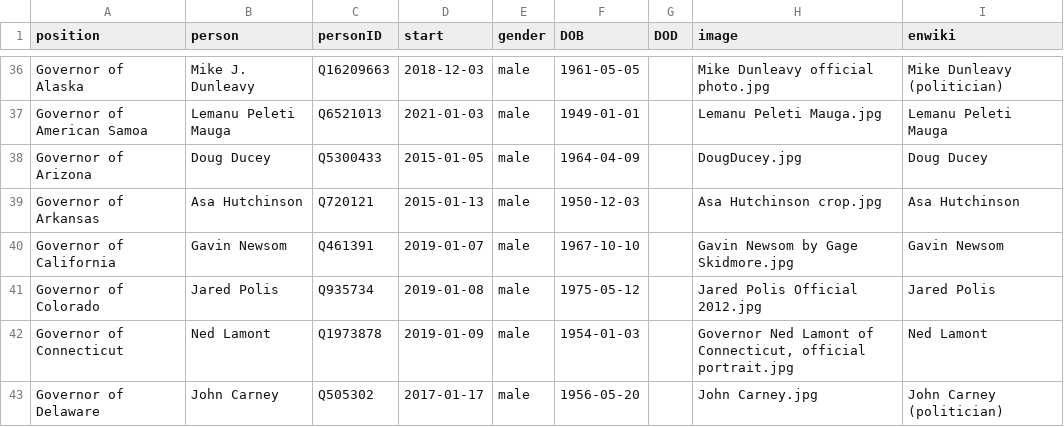
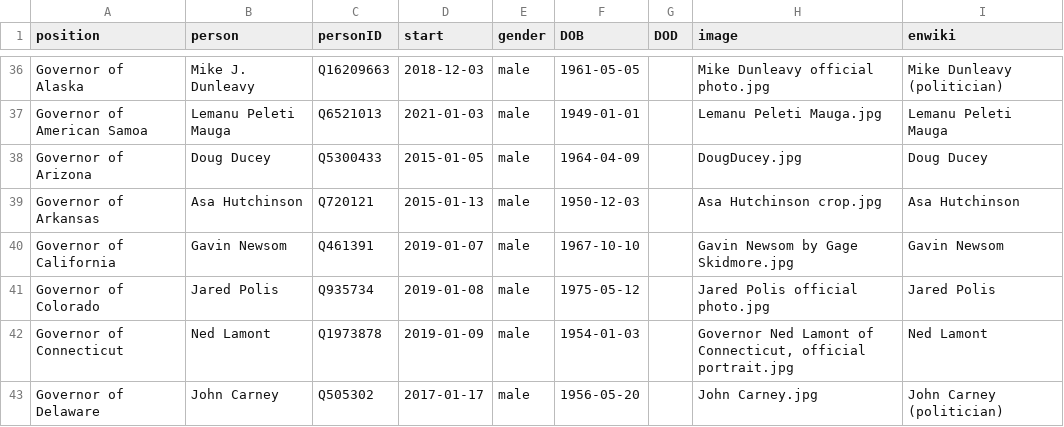
Before and after one commit to every-politician-scrapers/us-cabinet, a CSV file: html/current.csv, drawn as a sheet; only a part is shown, gaps mark what is left out.

```diff
--- a/html/current.csv
+++ b/html/current.csv
@@ -40,3 +40,3 @@ Governor of Arkansas,Asa Hutchinson,Q720121,2015-01-13,male,1950-12-03,,Asa Hutc
 Governor of California,Gavin Newsom,Q461391,2019-01-07,male,1967-10-10,,Gavin Newsom by Gage Skidmore.jpg,Gavin Newsom
-Governor of Colorado,Jared Polis,Q935734,2019-01-08,male,1975-05-12,,Jared Polis Official 2012.jpg,Jared Polis
+Governor of Colorado,Jared Polis,Q935734,2019-01-08,male,1975-05-12,,Jared Polis official photo.jpg,Jared Polis
 Governor of Connecticut,Ned Lamont,Q1973878,2019-01-09,male,1954-01-03,,"Governor Ned Lamont of Connecticut, official portrait.jpg",Ned Lamont
```
Also changed, not shown: html/holders21.csv, 1 other file.
